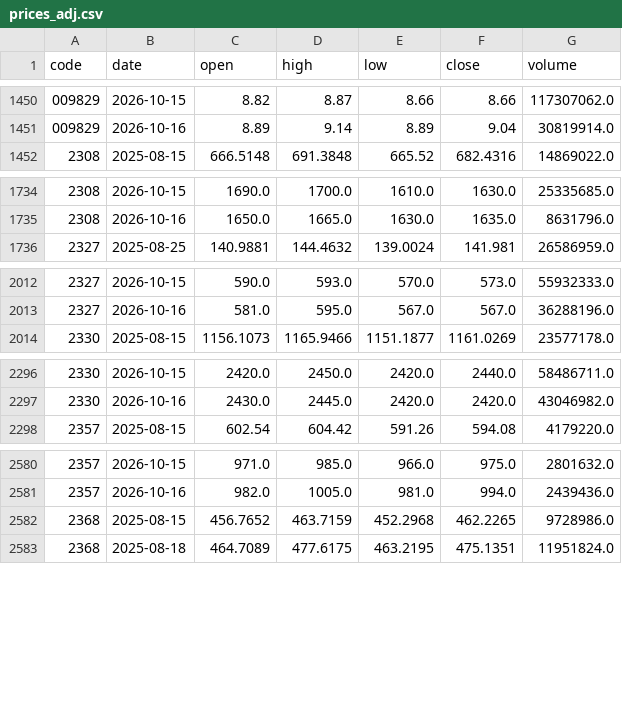
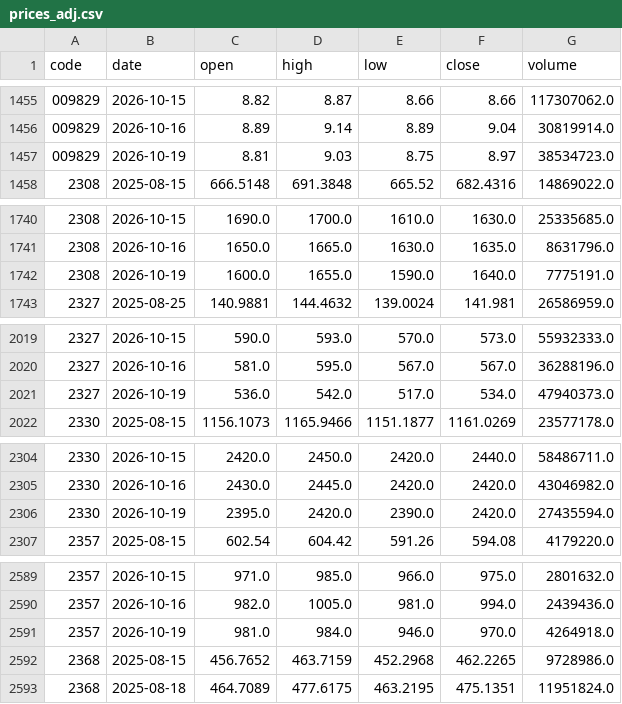
Before and after one commit to u6x06a/-tw-watchlist-data, a CSV file: data/prices_adj.csv, drawn as a sheet; only a part is shown, gaps mark what is left out; the diff covers the shown part only.

```diff
--- a/data/prices_adj.csv
+++ b/data/prices_adj.csv
@@ -1451,2 +1456,3 @@ code,date,open,high,low,close,volume
 009829,2026-10-16,8.89,9.14,8.89,9.04,30819914.0
+009829,2026-10-19,8.81,9.03,8.75,8.97,38534723.0
 2308,2025-08-15,666.5148,691.3848,665.52,682.4316,14869022.0
@@ -1735,2 +1741,3 @@ code,date,open,high,low,close,volume
 2308,2026-10-16,1650.0,1665.0,1630.0,1635.0,8631796.0
+2308,2026-10-19,1600.0,1655.0,1590.0,1640.0,7775191.0
 2327,2025-08-25,140.9881,144.4632,139.0024,141.981,26586959.0
@@ -2013,2 +2020,3 @@ code,date,open,high,low,close,volume
 2327,2026-10-16,581.0,595.0,567.0,567.0,36288196.0
+2327,2026-10-19,536.0,542.0,517.0,534.0,47940373.0
 2330,2025-08-15,1156.1073,1165.9466,1151.1877,1161.0269,23577178.0
@@ -2297,2 +2305,3 @@ code,date,open,high,low,close,volume
 2330,2026-10-16,2430.0,2445.0,2420.0,2420.0,43046982.0
+2330,2026-10-19,2395.0,2420.0,2390.0,2420.0,27435594.0
 2357,2025-08-15,602.54,604.42,591.26,594.08,4179220.0
@@ -2581,2 +2590,3 @@ code,date,open,high,low,close,volume
 2357,2026-10-16,982.0,1005.0,981.0,994.0,2439436.0
+2357,2026-10-19,981.0,984.0,946.0,970.0,4264918.0
 2368,2025-08-15,456.7652,463.7159,452.2968,462.2265,9728986.0
```
Also changed, not shown: 19 added rows elsewhere in this file, data/adj_factors.csv, data/jump_review.csv, 13 other files.
